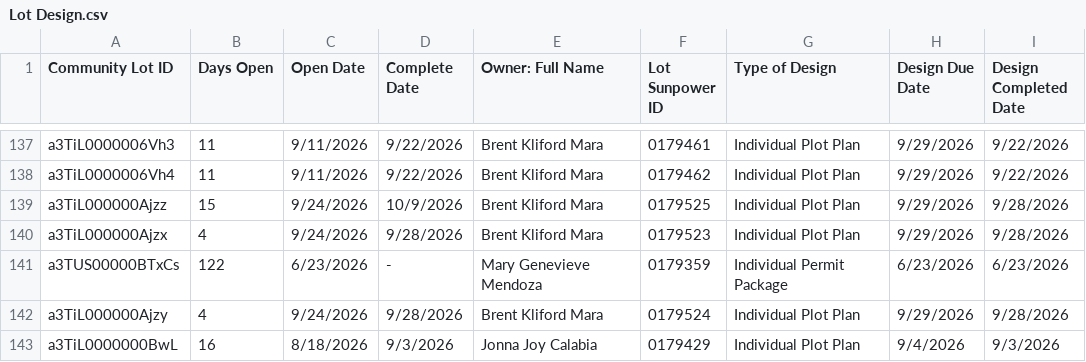
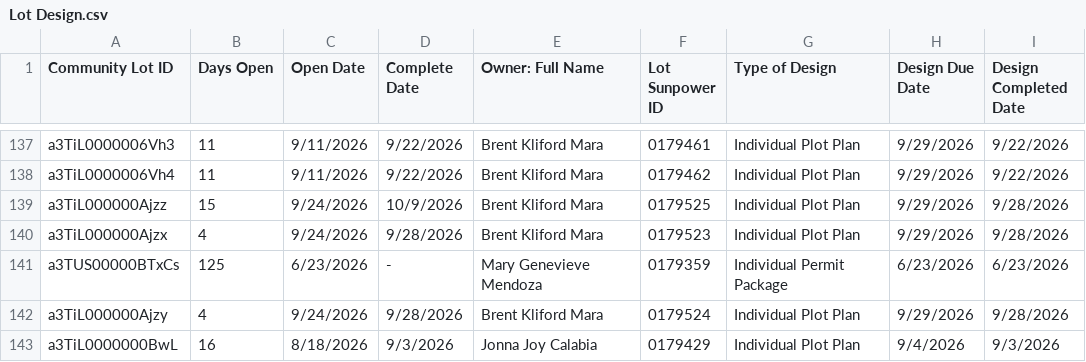
Before and after one commit to newhomes-ops/design-andon, a CSV file: Lot Design.csv, drawn as a sheet; only a part is shown, gaps mark what is left out.

Commit message:
Auto-sync SFDC reports 2026-10-26 13:26

```diff
--- a/Lot Design.csv
+++ b/Lot Design.csv
@@ -140,3 +140,3 @@ a3TiL000000Ajzz,15,9/24/2026,10/9/2026,Brent Kliford Mara,0179525,Individual Plo
 a3TiL000000Ajzx,4,9/24/2026,9/28/2026,Brent Kliford Mara,0179523,Individual Plot Plan,9/29/2026,9/28/2026
-a3TUS00000BTxCs,122,6/23/2026,-,Mary Genevieve Mendoza,0179359,Individual Permit Package,6/23/2026,6/23/2026
+a3TUS00000BTxCs,125,6/23/2026,-,Mary Genevieve Mendoza,0179359,Individual Permit Package,6/23/2026,6/23/2026
 a3TiL000000Ajzy,4,9/24/2026,9/28/2026,Brent Kliford Mara,0179524,Individual Plot Plan,9/29/2026,9/28/2026
```
